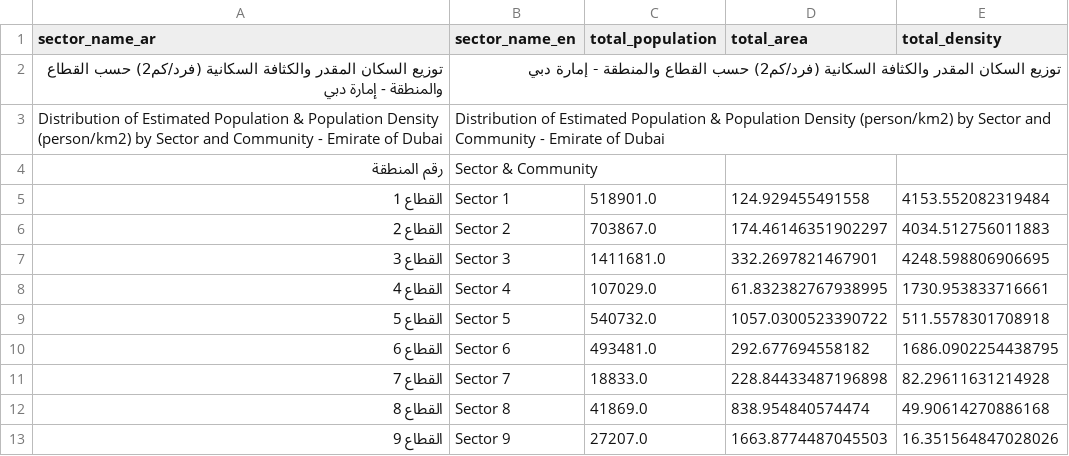
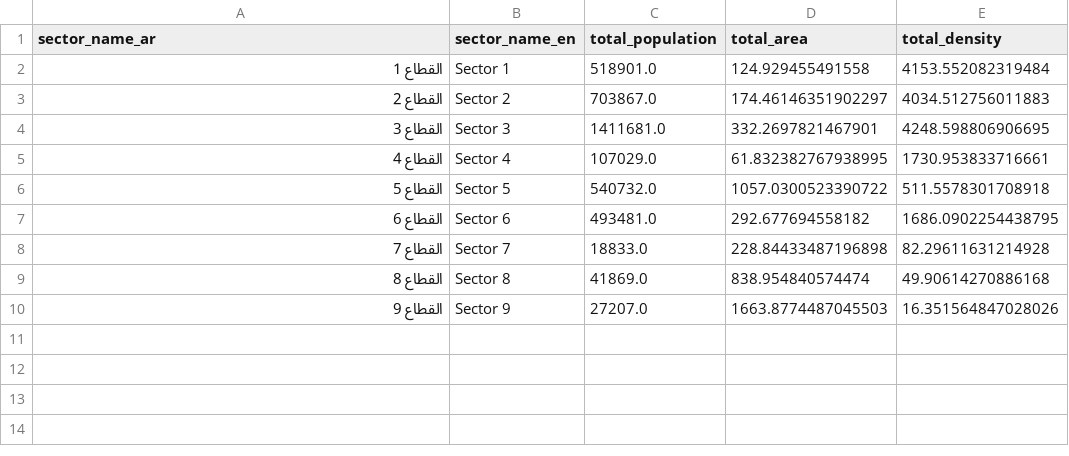
Before and after one commit to AlekseiRiabinin/uae_db, a CSV file: app/data/sectors.csv, drawn as a sheet.

```diff
--- a/app/data/sectors.csv
+++ b/app/data/sectors.csv
@@ -1,5 +1,2 @@
 sector_name_ar,sector_name_en,total_population,total_area,total_density
-توزيع السكان المقدر والكثافة السكانية (فرد/كم2) حسب القطاع والمنطقة - إمارة دبي ,توزيع السكان المقدر والكثافة السكانية (فرد/كم2) حسب القطاع والمنطقة - إمارة دبي ,,,
-Distribution of Estimated Population & Population Density (person/km2) by Sector and Community - Emirate of Dubai,Distribution of Estimated Population & Population Density (person/km2) by Sector and Community - Emirate of Dubai,,,
-رقم المنطقة ,Sector & Community ,,,
 القطاع 1,Sector 1,518901.0,124.929455491558,4153.552082319484
```
Also changed, not shown: 9 other files.
